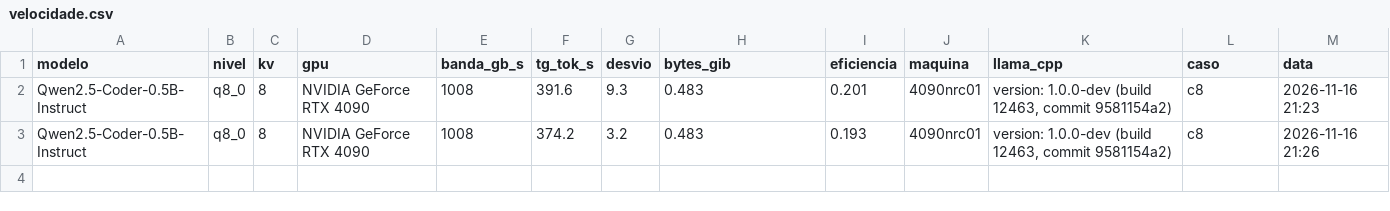
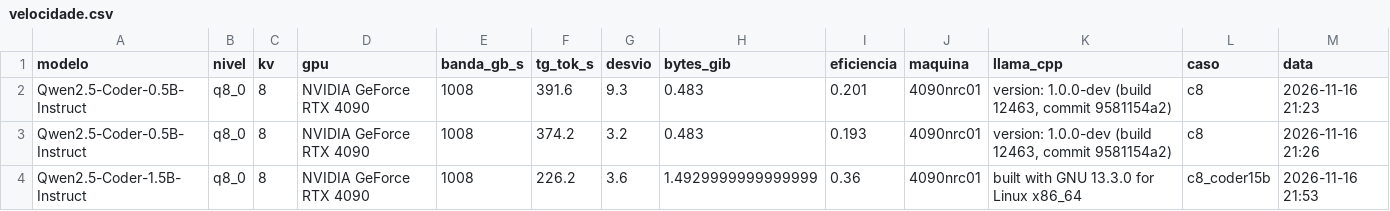
Before and after one commit to murilo-as/RESIDENCIA-IA, a CSV file: etapa4_estimativa/medicao/velocidade.csv, drawn as a sheet.

```diff
--- a/etapa4_estimativa/medicao/velocidade.csv
+++ b/etapa4_estimativa/medicao/velocidade.csv
@@ -3 +3,2 @@ Qwen2.5-Coder-0.5B-Instruct,q8_0,8,NVIDIA GeForce RTX 4090,1008,391.6,9.3,0.483,
 Qwen2.5-Coder-0.5B-Instruct,q8_0,8,NVIDIA GeForce RTX 4090,1008,374.2,3.2,0.483,0.193,4090nrc01,"version: 1.0.0-dev (build 12463, commit 9581154a2)",c8,2026-11-16 21:26
+Qwen2.5-Coder-1.5B-Instruct,q8_0,8,NVIDIA GeForce RTX 4090,1008,226.2,3.6,1.4929999999999999,0.36,4090nrc01,built with GNU 13.3.0 for Linux x86_64,c8_coder15b,2026-11-16 21:53
```
Also changed, not shown: etapa4_estimativa/medicao/verificacoes.csv, 11 other files.
